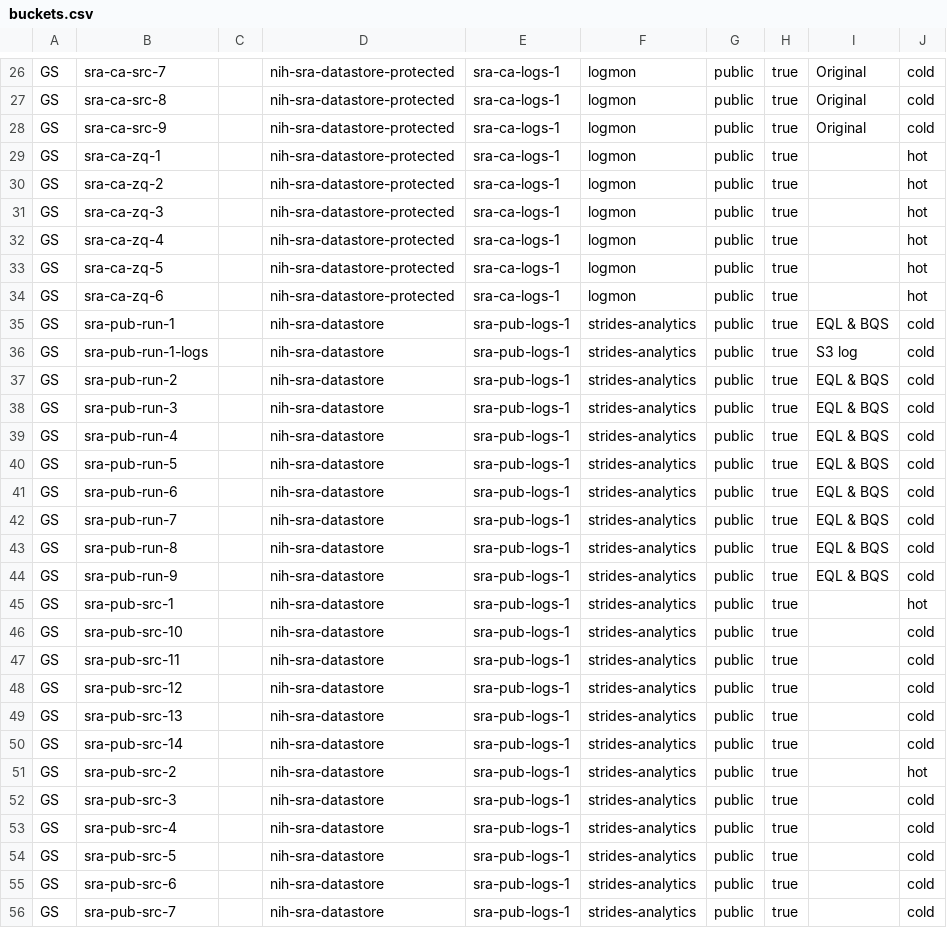
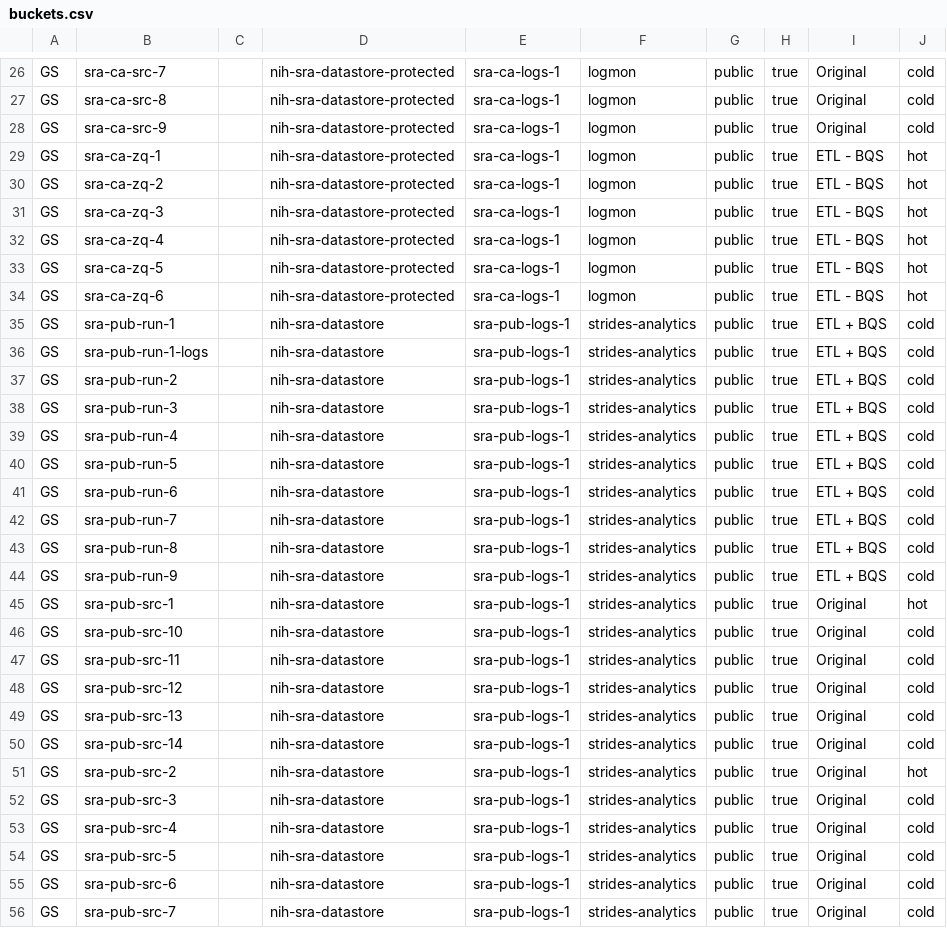
Before and after one commit to ncbi/ncbi-logging, a CSV file: sql/buckets.csv, drawn as a sheet; only a part is shown, gaps mark what is left out; the diff covers the shown part only.

Commit message:
Fix ZQ buckets

```diff
--- a/sql/buckets.csv
+++ b/sql/buckets.csv
@@ -28,29 +28,29 @@ GS,sra-ca-src-8,,nih-sra-datastore-protected,sra-ca-logs-1,logmon,public,true,Or
 GS,sra-ca-src-9,,nih-sra-datastore-protected,sra-ca-logs-1,logmon,public,true,Original,cold
-GS,sra-ca-zq-1,,nih-sra-datastore-protected,sra-ca-logs-1,logmon,public,true,,hot
-GS,sra-ca-zq-2,,nih-sra-datastore-protected,sra-ca-logs-1,logmon,public,true,,hot
-GS,sra-ca-zq-3,,nih-sra-datastore-protected,sra-ca-logs-1,logmon,public,true,,hot
-GS,sra-ca-zq-4,,nih-sra-datastore-protected,sra-ca-logs-1,logmon,public,true,,hot
-GS,sra-ca-zq-5,,nih-sra-datastore-protected,sra-ca-logs-1,logmon,public,true,,hot
-GS,sra-ca-zq-6,,nih-sra-datastore-protected,sra-ca-logs-1,logmon,public,true,,hot
-GS,sra-pub-run-1,,nih-sra-datastore,sra-pub-logs-1,strides-analytics,public,true,"EQL & BQS",cold
-GS,sra-pub-run-1-logs,,nih-sra-datastore,sra-pub-logs-1,strides-analytics,public,true,"S3 log",cold
-GS,sra-pub-run-2,,nih-sra-datastore,sra-pub-logs-1,strides-analytics,public,true,"EQL & BQS",cold
-GS,sra-pub-run-3,,nih-sra-datastore,sra-pub-logs-1,strides-analytics,public,true,"EQL & BQS",cold
-GS,sra-pub-run-4,,nih-sra-datastore,sra-pub-logs-1,strides-analytics,public,true,"EQL & BQS",cold
-GS,sra-pub-run-5,,nih-sra-datastore,sra-pub-logs-1,strides-analytics,public,true,"EQL & BQS",cold
-GS,sra-pub-run-6,,nih-sra-datastore,sra-pub-logs-1,strides-analytics,public,true,"EQL & BQS",cold
-GS,sra-pub-run-7,,nih-sra-datastore,sra-pub-logs-1,strides-analytics,public,true,"EQL & BQS",cold
-GS,sra-pub-run-8,,nih-sra-datastore,sra-pub-logs-1,strides-analytics,public,true,"EQL & BQS",cold
-GS,sra-pub-run-9,,nih-sra-datastore,sra-pub-logs-1,strides-analytics,public,true,"EQL & BQS",cold
-GS,sra-pub-src-1,,nih-sra-datastore,sra-pub-logs-1,strides-analytics,public,true,,hot
-GS,sra-pub-src-10,,nih-sra-datastore,sra-pub-logs-1,strides-analytics,public,true,,cold
-GS,sra-pub-src-11,,nih-sra-datastore,sra-pub-logs-1,strides-analytics,public,true,,cold
-GS,sra-pub-src-12,,nih-sra-datastore,sra-pub-logs-1,strides-analytics,public,true,,cold
-GS,sra-pub-src-13,,nih-sra-datastore,sra-pub-logs-1,strides-analytics,public,true,,cold
-GS,sra-pub-src-14,,nih-sra-datastore,sra-pub-logs-1,strides-analytics,public,true,,cold
-GS,sra-pub-src-2,,nih-sra-datastore,sra-pub-logs-1,strides-analytics,public,true,,hot
-GS,sra-pub-src-3,,nih-sra-datastore,sra-pub-logs-1,strides-analytics,public,true,,cold
-GS,sra-pub-src-4,,nih-sra-datastore,sra-pub-logs-1,strides-analytics,public,true,,cold
-GS,sra-pub-src-5,,nih-sra-datastore,sra-pub-logs-1,strides-analytics,public,true,,cold
-GS,sra-pub-src-6,,nih-sra-datastore,sra-pub-logs-1,strides-analytics,public,true,,cold
-GS,sra-pub-src-7,,nih-sra-datastore,sra-pub-logs-1,strides-analytics,public,true,,cold
+GS,sra-ca-zq-1,,nih-sra-datastore-protected,sra-ca-logs-1,logmon,public,true,"ETL - BQS",hot
+GS,sra-ca-zq-2,,nih-sra-datastore-protected,sra-ca-logs-1,logmon,public,true,"ETL - BQS",hot
+GS,sra-ca-zq-3,,nih-sra-datastore-protected,sra-ca-logs-1,logmon,public,true,"ETL - BQS",hot
+GS,sra-ca-zq-4,,nih-sra-datastore-protected,sra-ca-logs-1,logmon,public,true,"ETL - BQS",hot
+GS,sra-ca-zq-5,,nih-sra-datastore-protected,sra-ca-logs-1,logmon,public,true,"ETL - BQS",hot
+GS,sra-ca-zq-6,,nih-sra-datastore-protected,sra-ca-logs-1,logmon,public,true,"ETL - BQS",hot
+GS,sra-pub-run-1,,nih-sra-datastore,sra-pub-logs-1,strides-analytics,public,true,"ETL + BQS",cold
+GS,sra-pub-run-1-logs,,nih-sra-datastore,sra-pub-logs-1,strides-analytics,public,true,"ETL + BQS",cold
+GS,sra-pub-run-2,,nih-sra-datastore,sra-pub-logs-1,strides-analytics,public,true,"ETL + BQS",cold
+GS,sra-pub-run-3,,nih-sra-datastore,sra-pub-logs-1,strides-analytics,public,true,"ETL + BQS",cold
+GS,sra-pub-run-4,,nih-sra-datastore,sra-pub-logs-1,strides-analytics,public,true,"ETL + BQS",cold
+GS,sra-pub-run-5,,nih-sra-datastore,sra-pub-logs-1,strides-analytics,public,true,"ETL + BQS",cold
+GS,sra-pub-run-6,,nih-sra-datastore,sra-pub-logs-1,strides-analytics,public,true,"ETL + BQS",cold
+GS,sra-pub-run-7,,nih-sra-datastore,sra-pub-logs-1,strides-analytics,public,true,"ETL + BQS",cold
+GS,sra-pub-run-8,,nih-sra-datastore,sra-pub-logs-1,strides-analytics,public,true,"ETL + BQS",cold
+GS,sra-pub-run-9,,nih-sra-datastore,sra-pub-logs-1,strides-analytics,public,true,"ETL + BQS",cold
+GS,sra-pub-src-1,,nih-sra-datastore,sra-pub-logs-1,strides-analytics,public,true,Original,hot
+GS,sra-pub-src-10,,nih-sra-datastore,sra-pub-logs-1,strides-analytics,public,true,Original,cold
+GS,sra-pub-src-11,,nih-sra-datastore,sra-pub-logs-1,strides-analytics,public,true,Original,cold
+GS,sra-pub-src-12,,nih-sra-datastore,sra-pub-logs-1,strides-analytics,public,true,Original,cold
+GS,sra-pub-src-13,,nih-sra-datastore,sra-pub-logs-1,strides-analytics,public,true,Original,cold
+GS,sra-pub-src-14,,nih-sra-datastore,sra-pub-logs-1,strides-analytics,public,true,Original,cold
+GS,sra-pub-src-2,,nih-sra-datastore,sra-pub-logs-1,strides-analytics,public,true,Original,hot
+GS,sra-pub-src-3,,nih-sra-datastore,sra-pub-logs-1,strides-analytics,public,true,Original,cold
+GS,sra-pub-src-4,,nih-sra-datastore,sra-pub-logs-1,strides-analytics,public,true,Original,cold
+GS,sra-pub-src-5,,nih-sra-datastore,sra-pub-logs-1,strides-analytics,public,true,Original,cold
+GS,sra-pub-src-6,,nih-sra-datastore,sra-pub-logs-1,strides-analytics,public,true,Original,cold
+GS,sra-pub-src-7,,nih-sra-datastore,sra-pub-logs-1,strides-analytics,public,true,Original,cold
```
Also changed, not shown: 78 edited cells elsewhere in this file, sql/buckets.tsv, 2 other files.
